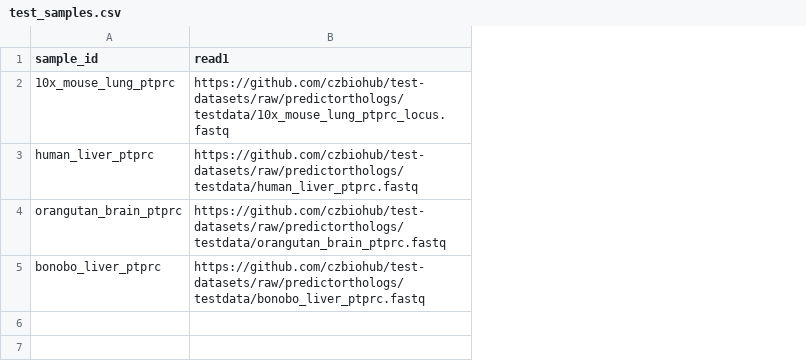
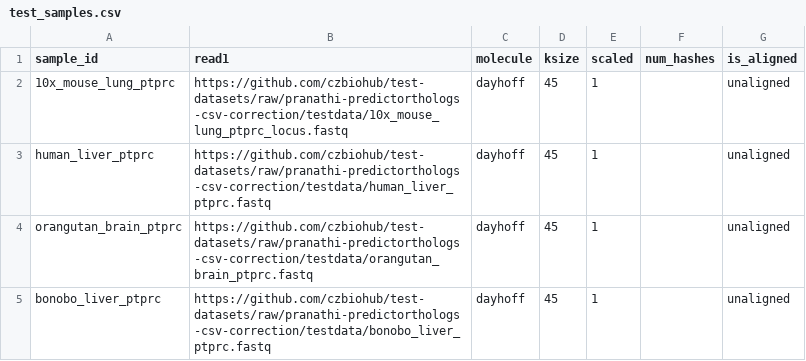
Before and after one commit to czbiohub-sf/nf-predictorthologs, a CSV file: conf/test_samples.csv, drawn as a sheet; the diff names each change by its address in the sheet, - before the commit and + after, or states it on an @@ line.

```diff
--- a/conf/test_samples.csv
+++ b/conf/test_samples.csv
+column C (molecule), rows 2-5: all dayhoff
+column D (ksize), rows 2-5: all 45
+column E (scaled), rows 2-5: all 1
+column F (num_hashes), empty
+column G (is_aligned), rows 2-5: all unaligned
-B2 (read1): https://github.com/czbiohub/test-datasets/raw/predictorthologs/testdata/10x_mouse_lung_ptprc_locus.fastq
+B2 (read1): https://github.com/czbiohub/test-datasets/raw/pranathi-predictorthologs-csv-correction/testdata/10x_mouse_lung_ptprc_locus.fastq
-B3 (read1): https://github.com/czbiohub/test-datasets/raw/predictorthologs/testdata/human_liver_ptprc.fastq
+B3 (read1): https://github.com/czbiohub/test-datasets/raw/pranathi-predictorthologs-csv-correction/testdata/human_liver_ptprc.fastq
-B4 (read1): https://github.com/czbiohub/test-datasets/raw/predictorthologs/testdata/orangutan_brain_ptprc.fastq
+B4 (read1): https://github.com/czbiohub/test-datasets/raw/pranathi-predictorthologs-csv-correction/testdata/orangutan_brain_ptprc.fastq
-B5 (read1): https://github.com/czbiohub/test-datasets/raw/predictorthologs/testdata/bonobo_liver_ptprc.fastq
+B5 (read1): https://github.com/czbiohub/test-datasets/raw/pranathi-predictorthologs-csv-correction/testdata/bonobo_liver_ptprc.fastq
```
Also changed, not shown: 15 other files.
